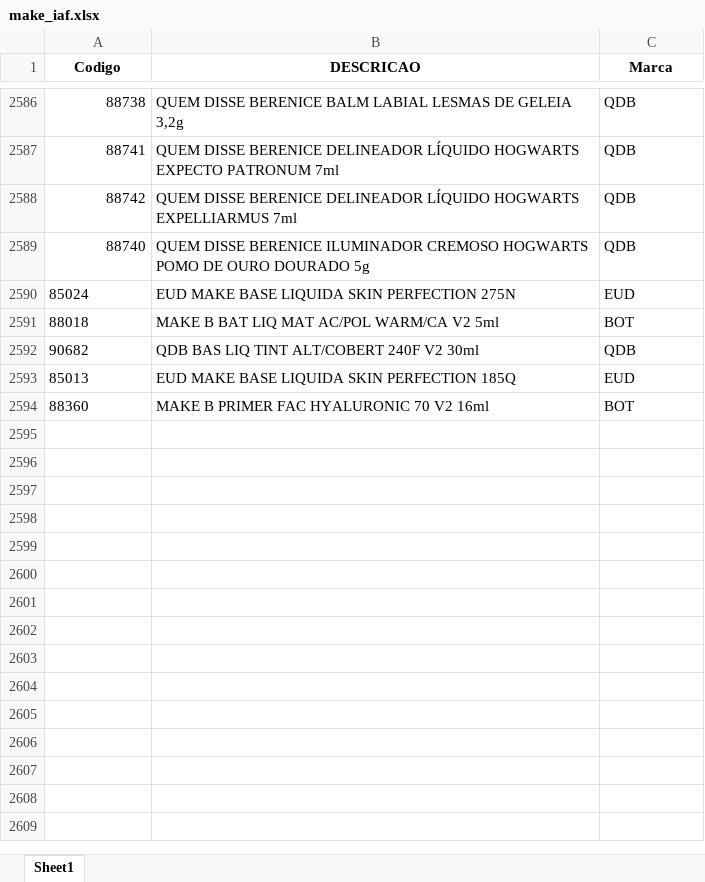
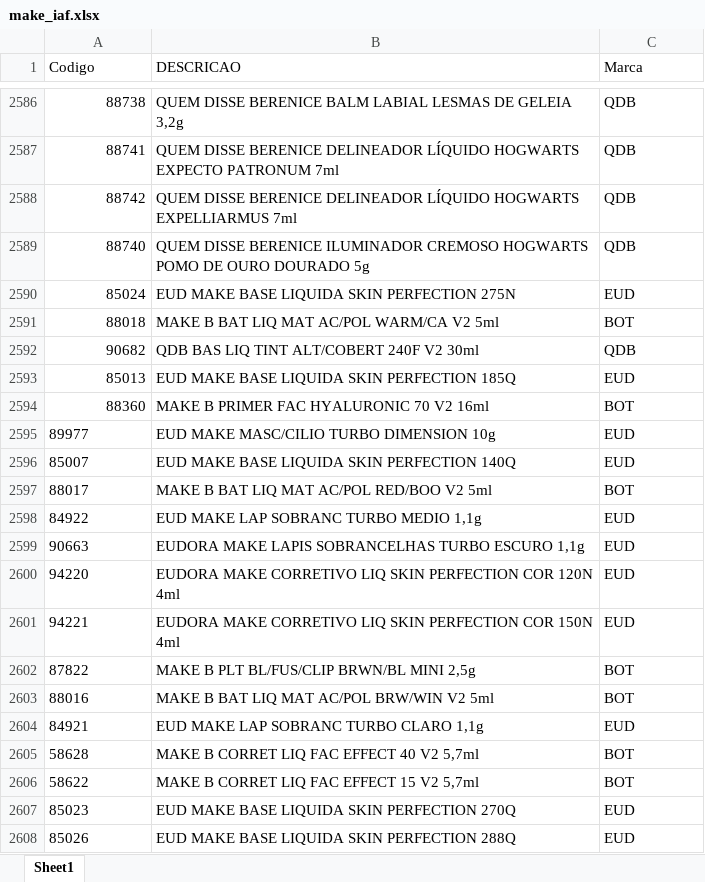
Before and after one commit to alcinadadosti-worspace/AtivosEMultimarcas, an Excel workbook: data/make_iaf.xlsx, sheet Sheet1, drawn as a sheet; only a part is shown, gaps mark what is left out; values as stored, in another font and other column widths than the file's, no borders; the diff covers the shown part only; the diff names each change by its address in the sheet, - before the commit and + after, or states it on an @@ line.

```diff
--- a/data/make_iaf.xlsx (sheet Sheet1)
+++ b/data/make_iaf.xlsx (sheet Sheet1)
@@ A1:C1 bold: on → off, alignment: center → left @@
-A2590:A2594 alignment: left
+A2590:A2594 alignment: right
+row 2595: 89977 | EUD MAKE MASC/CILIO TURBO DIMENSION 10g | EUD
+row 2596: 85007 | EUD MAKE BASE LIQUIDA SKIN PERFECTION 140Q | EUD
+row 2597: 88017 | MAKE B BAT LIQ MAT AC/POL RED/BOO V2 5ml | BOT
+row 2598: 84922 | EUD MAKE LAP SOBRANC TURBO MEDIO 1,1g | EUD
+row 2599: 90663 | EUDORA MAKE LAPIS SOBRANCELHAS TURBO ESCURO 1,1g | EUD
+row 2600: 94220 | EUDORA MAKE CORRETIVO LIQ SKIN PERFECTION COR 120N 4ml | EUD
+row 2601: 94221 | EUDORA MAKE CORRETIVO LIQ SKIN PERFECTION COR 150N 4ml | EUD
+row 2602: 87822 | MAKE B PLT BL/FUS/CLIP BRWN/BL MINI 2,5g | BOT
+row 2603: 88016 | MAKE B BAT LIQ MAT AC/POL BRW/WIN V2 5ml | BOT
+row 2604: 84921 | EUD MAKE LAP SOBRANC TURBO CLARO 1,1g | EUD
+row 2605: 58628 | MAKE B CORRET LIQ FAC EFFECT 40 V2 5,7ml | BOT
+row 2606: 58622 | MAKE B CORRET LIQ FAC EFFECT 15 V2 5,7ml | BOT
+row 2607: 85023 | EUD MAKE BASE LIQUIDA SKIN PERFECTION 270Q | EUD
+row 2608: 85026 | EUD MAKE BASE LIQUIDA SKIN PERFECTION 288Q | EUD
```
Also changed, not shown: 17 added rows elsewhere in this sheet, 1 other file.
